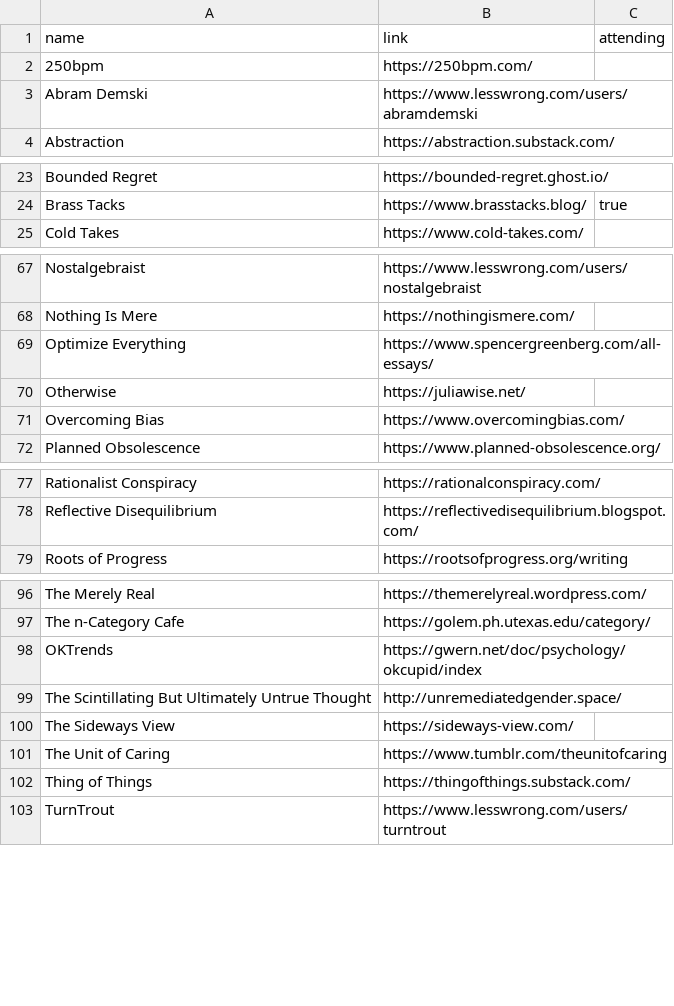
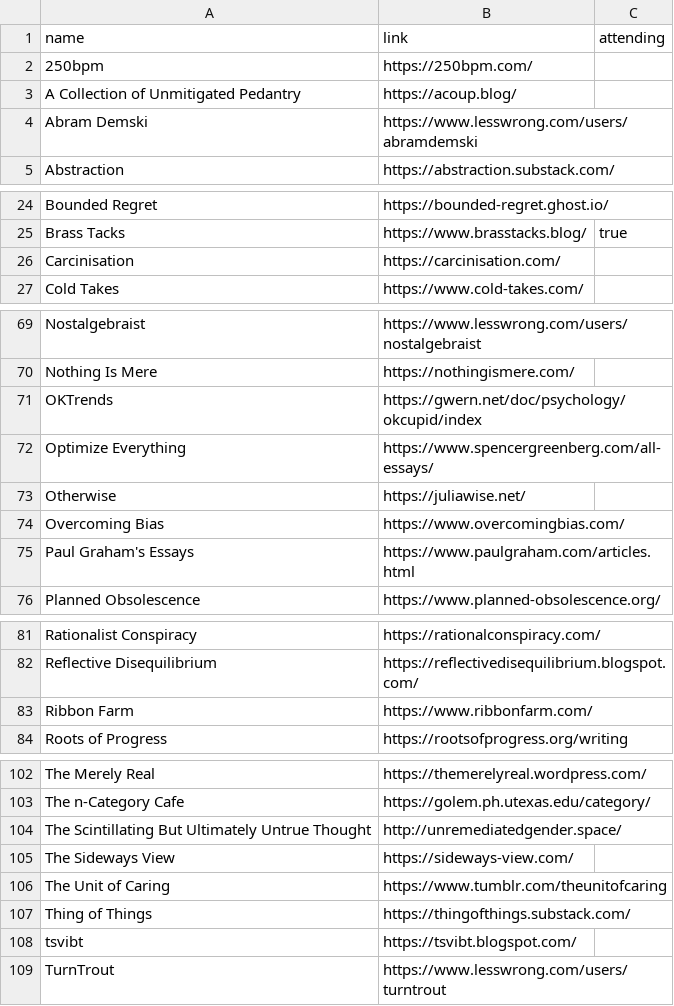
Before and after one commit to LessWrong2/lighthaven, a CSV file: blogs.csv, drawn as a sheet; only a part is shown, gaps mark what is left out; the diff covers the shown part only.

Commit message:
adding some blogs

```diff
--- a/blogs.csv
+++ b/blogs.csv
@@ -2,2 +2,3 @@ name, link, attending
 250bpm, https://250bpm.com/,
+A Collection of Unmitigated Pedantry, https://acoup.blog/,
 Abram Demski, https://www.lesswrong.com/users/abramdemski,
@@ -24,2 +25,3 @@ Bounded Regret, https://bounded-regret.ghost.io/,
 Brass Tacks, https://www.brasstacks.blog/, true
+Carcinisation, https://carcinisation.com/,
 Cold Takes, https://www.cold-takes.com/,
@@ -68,2 +70,3 @@ Nostalgebraist, https://www.lesswrong.com/users/nostalgebraist,
 Nothing Is Mere, https://nothingismere.com/,
+OKTrends, https://gwern.net/doc/psychology/okcupid/index,
 Optimize Everything, https://www.spencergreenberg.com/all-essays/,
@@ -71,2 +74,3 @@ Otherwise, https://juliawise.net/,
 Overcoming Bias, https://www.overcomingbias.com/,
+Paul Graham's Essays, https://www.paulgraham.com/articles.html,
 Planned Obsolescence, https://www.planned-obsolescence.org/,
@@ -78,2 +82,3 @@ Rationalist Conspiracy, https://rationalconspiracy.com/,
 Reflective Disequilibrium, https://reflectivedisequilibrium.blogspot.com/,
+Ribbon Farm, https://www.ribbonfarm.com/,
 Roots of Progress, https://rootsofprogress.org/writing,
@@ -97,3 +103,2 @@ The Merely Real, https://themerelyreal.wordpress.com/,
 The n-Category Cafe, https://golem.ph.utexas.edu/category/,
-OKTrends, https://gwern.net/doc/psychology/okcupid/index,
 The Scintillating But Ultimately Untrue Thought, http://unremediatedgender.space/,
@@ -102,2 +107,3 @@ The Unit of Caring, https://www.tumblr.com/theunitofcaring,
 Thing of Things, https://thingofthings.substack.com/,
+tsvibt, https://tsvibt.blogspot.com/,
 TurnTrout, https://www.lesswrong.com/users/turntrout,
```
Also changed, not shown: 1 added row elsewhere in this file.
